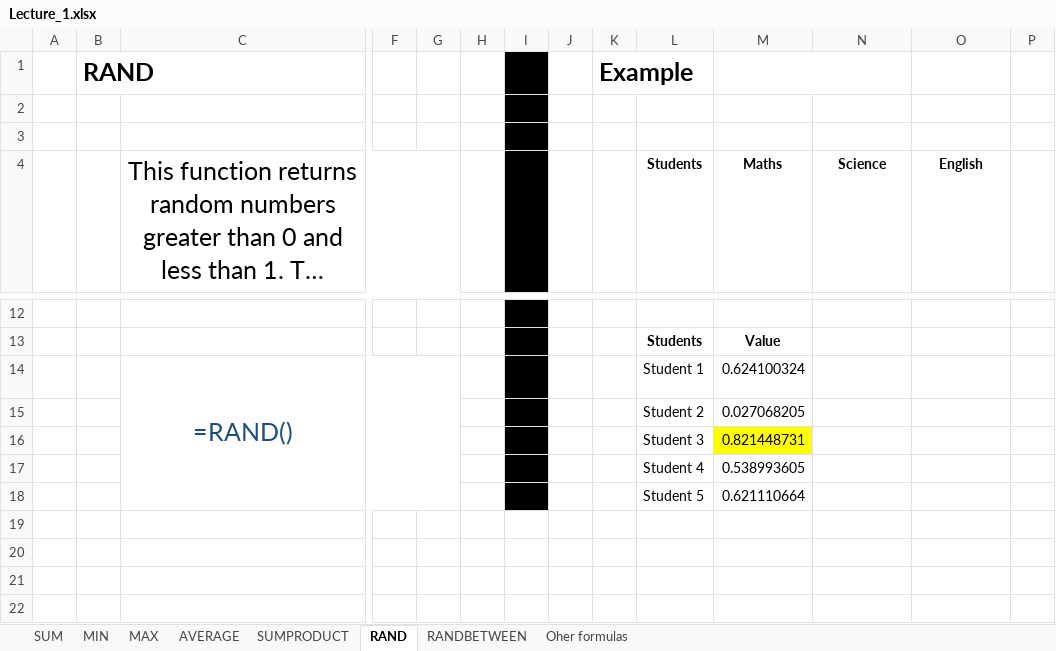
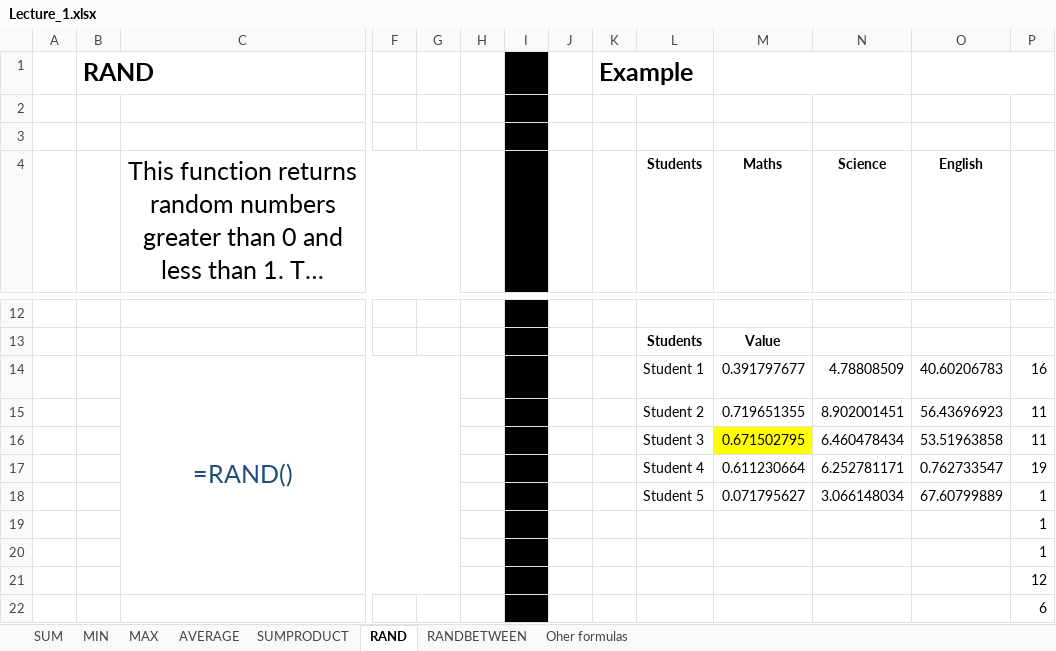
Before and after one commit to Leonidus786/Ds_30, an Excel workbook: Excel/Data files/Lecture_1.xlsx, sheet RAND, drawn as a sheet; only a part is shown, gaps mark what is left out; long unchanged cells end in …; values as stored, in another font and other column widths than the file's, no borders; removed rows and columns are numbered as before the commit, all else as after; rows hold the shown columns only; the diff names each change by its address in the sheet, - before the commit and + after, or states it on an @@ line.

Commit message:
Mathematical Functions

```diff
--- a/Excel/Data files/Lecture_1.xlsx (sheet RAND)
+++ b/Excel/Data files/Lecture_1.xlsx (sheet RAND)
+O1:P1 merged
-row 14:  |  | =RAND() |  |  |  |  |  |  | Student 1 | 0.624100324
-row 15:  |  |  |  |  |  |  |  |  | Student 2 | 0.027068205
-row 16:  |  |  |  |  |  |  |  |  | Student 3 | 0.821448731
-row 17:  |  |  |  |  |  |  |  |  | Student 4 | 0.538993605
-row 18:  |  |  |  |  |  |  |  |  | Student 5 | 0.621110664
+row 14:  |  | =RAND() |  |  |  |  |  |  | Student 1 | 0.391797677 | 4.78808509 | 40.60206783 | 16
+row 15:  |  |  |  |  |  |  |  |  | Student 2 | 0.719651355 | 8.902001451 | 56.43696923 | 11
+row 16:  |  |  |  |  |  |  |  |  | Student 3 | 0.671502795 | 6.460478434 | 53.51963858 | 11
+row 17:  |  |  |  |  |  |  |  |  | Student 4 | 0.611230664 | 6.252781171 | 0.762733547 | 19
+row 18:  |  |  |  |  |  |  |  |  | Student 5 | 0.071795627 | 3.066148034 | 67.60799889 | 1
+row 19:  |  |  |  |  |  |  |  |  |  |  |  |  | 1
+row 20:  |  |  |  |  |  |  |  |  |  |  |  |  | 1
+row 21:  |  |  |  |  |  |  |  |  |  |  |  |  | 12
+row 22:  |  |  |  |  |  |  |  |  |  |  |  |  | 6
```
Also changed, not shown: sheet RANDBETWEEN, sheet MAX, sheet SUM, sheet SUMPRODUCT, sheet MIN, sheet Oher formulas, Excel/Other/Session1_Exercise.xlsx.
